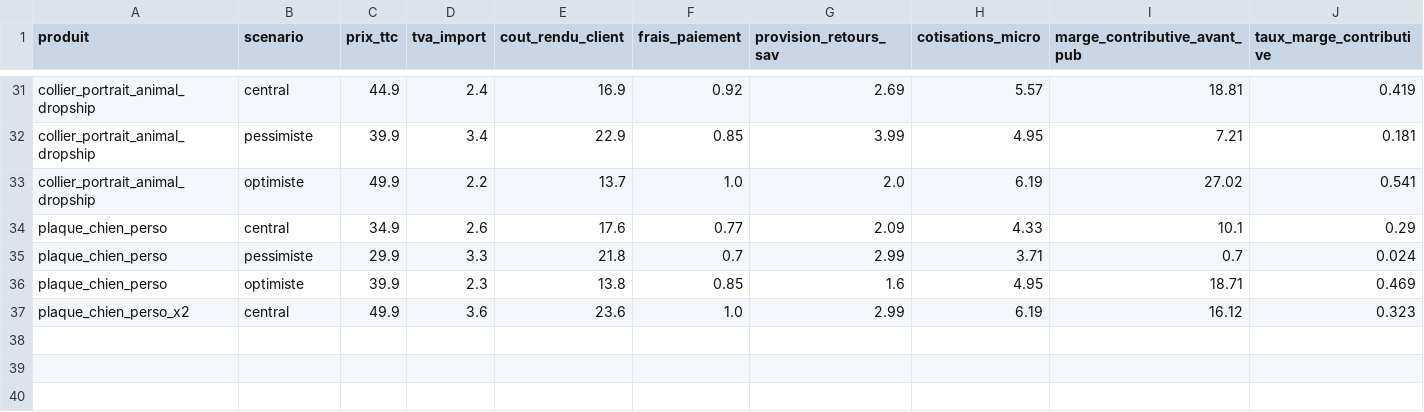
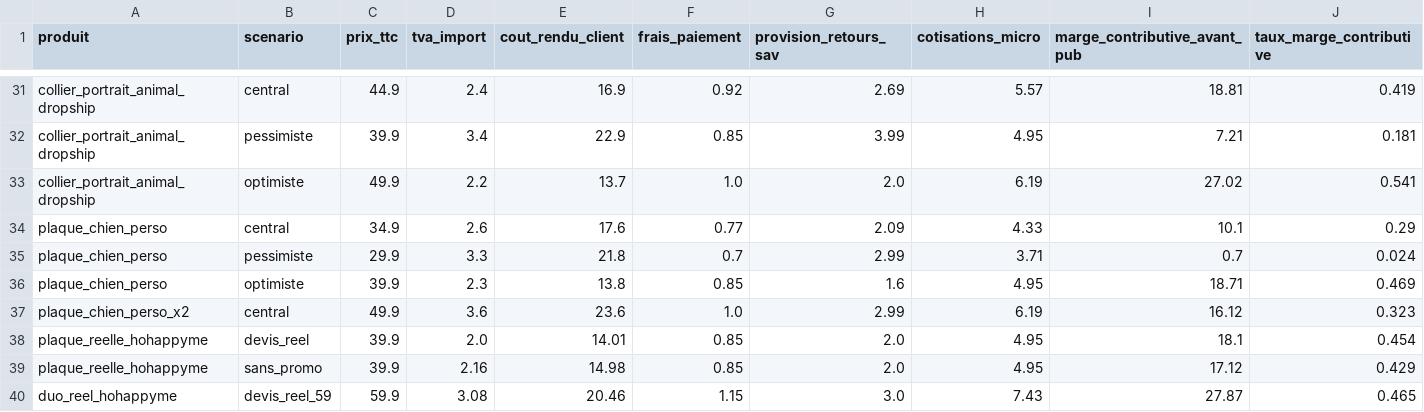
Before and after one commit to nonomarvie1-eng/Claude, a CSV file: UNIT_ECONOMICS_RESULTATS.csv, drawn as a sheet; only a part is shown, gaps mark what is left out; rows hold the shown columns only; the diff names each change by its address in the sheet, - before the commit and + after, or states it on an @@ line.

```diff
--- a/UNIT_ECONOMICS_RESULTATS.csv
+++ b/UNIT_ECONOMICS_RESULTATS.csv
+row 38: plaque_reelle_hohappyme | devis_reel | 39.9 | 2.0 | 14.01 | 0.85 | 2.0 | 4.95 | 18.1 | 0.454
+row 39: plaque_reelle_hohappyme | sans_promo | 39.9 | 2.16 | 14.98 | 0.85 | 2.0 | 4.95 | 17.12 | 0.429
+row 40: duo_reel_hohappyme | devis_reel_59 | 59.9 | 3.08 | 20.46 | 1.15 | 3.0 | 7.43 | 27.87 | 0.465
```
Also changed, not shown: UNIT_ECONOMICS.csv, 1 other file.
